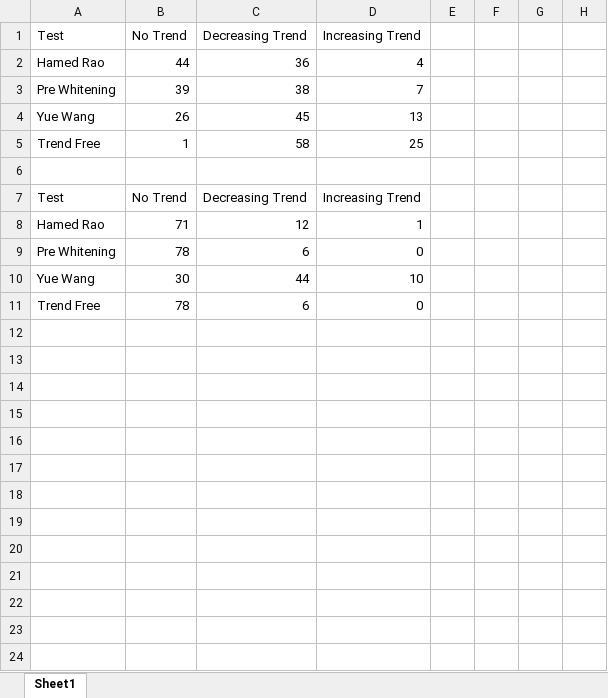
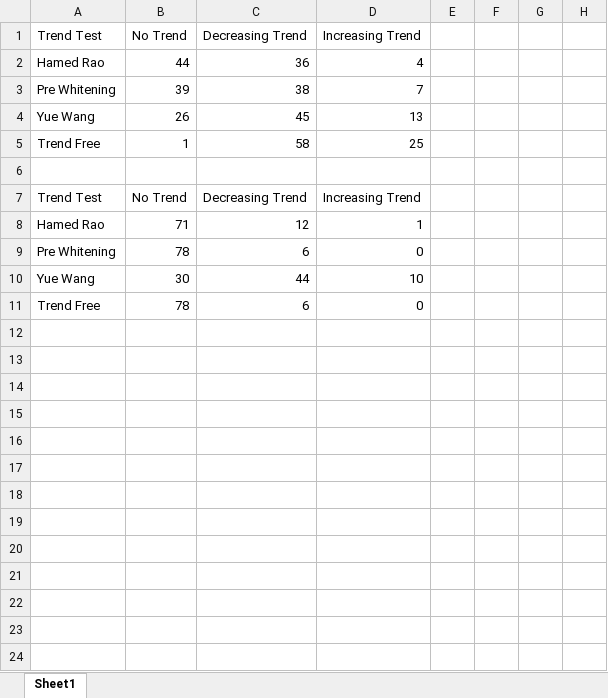
Before and after one commit to StephanAkkerman/crypto-forecasting-benchmark, an Excel workbook: output/statistics/trend_data.xlsx, sheet Sheet1, drawn as a sheet; only a part is shown; values as stored, in another font and other column widths than the file's, no borders; charts and pictures not drawn; the diff names each change by its address in the sheet, - before the commit and + after, or states it on an @@ line.

```diff
--- a/output/statistics/trend_data.xlsx (sheet Sheet1)
+++ b/output/statistics/trend_data.xlsx (sheet Sheet1)
-A1: Test
+A1: Trend Test
-A7 (Trend Test): Test
+A7 (Trend Test): Trend Test
```
Also changed, not shown: 5 other files.
